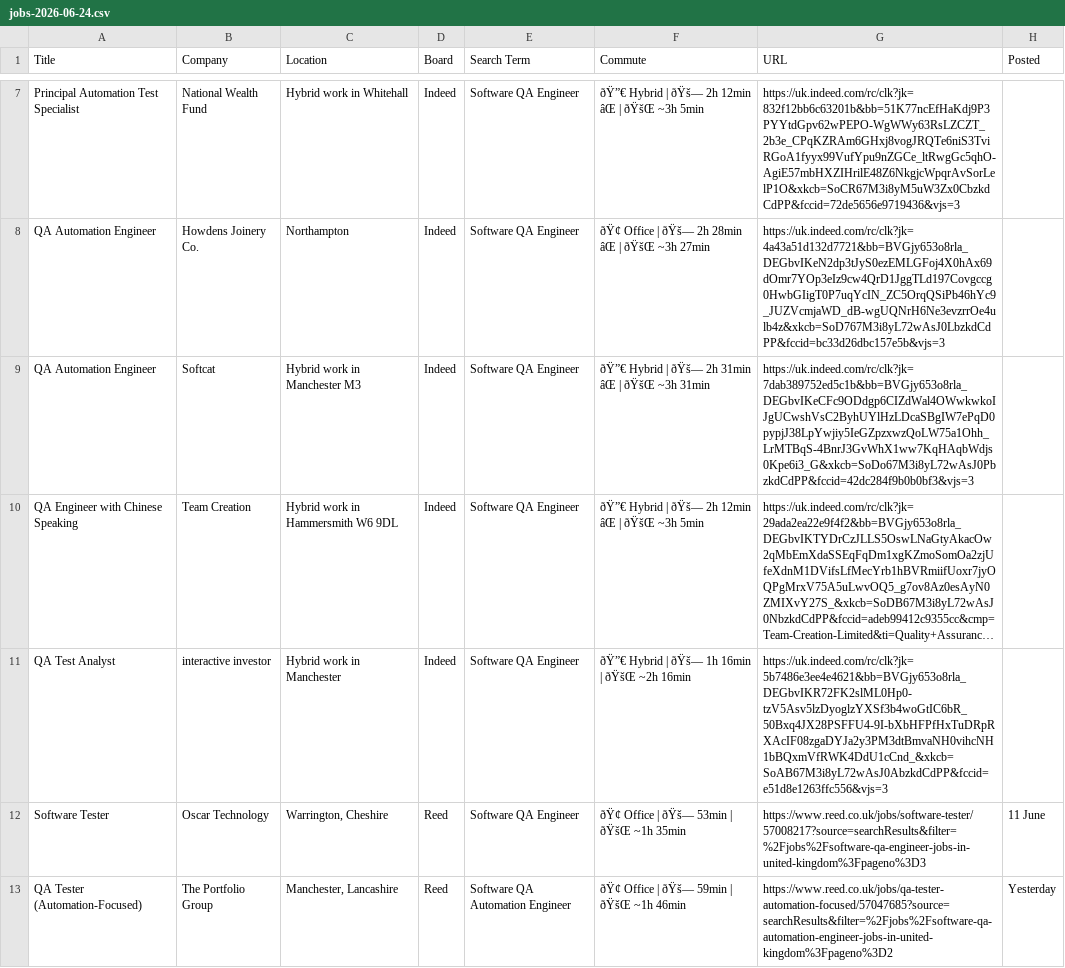
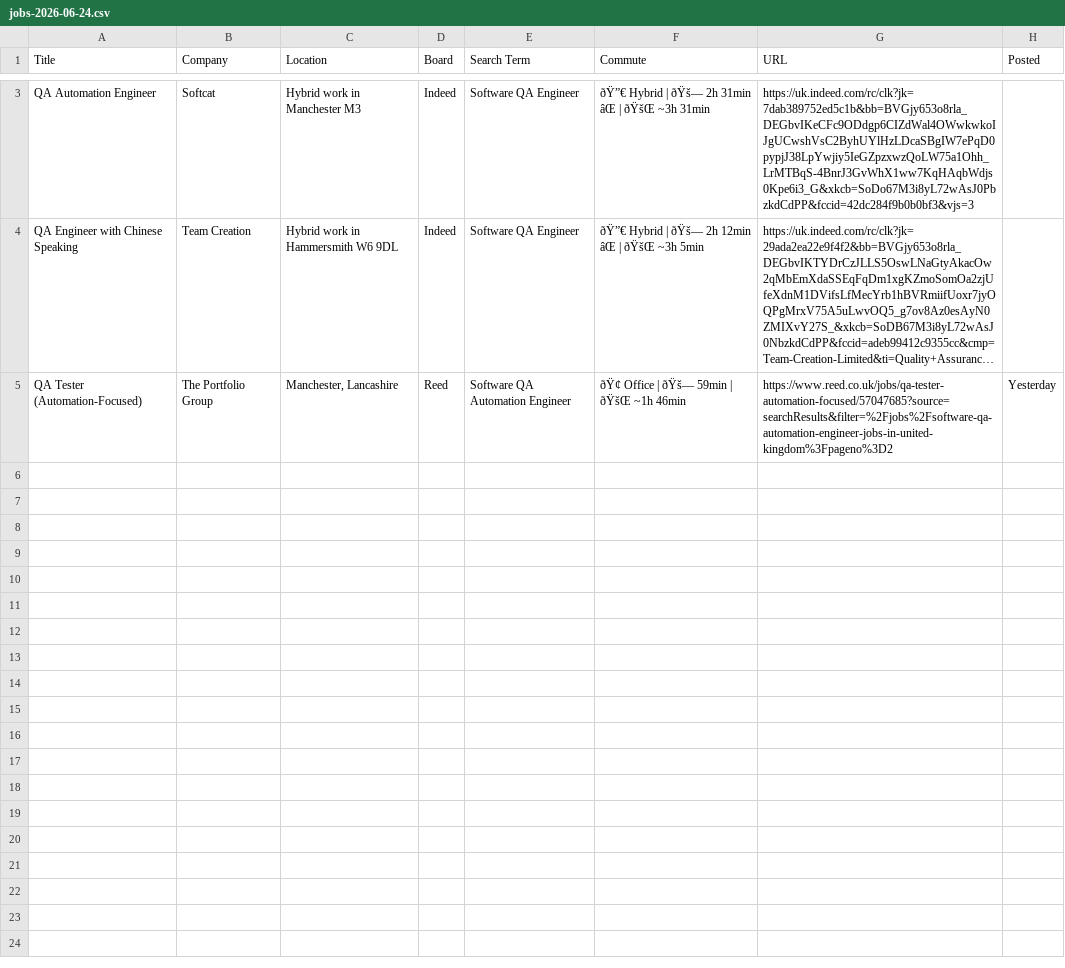
Before and after one commit to appolonist/job_search_page, a CSV file: output/jobs-2026-06-24.csv, drawn as a sheet; only a part is shown, gaps mark what is left out; long unchanged cells end in …; the diff covers the shown part only; the diff names each change by its address in the sheet, - before the commit and + after, or states it on an @@ line.

```diff
--- a/output/jobs-2026-06-24.csv
+++ b/output/jobs-2026-06-24.csv
-row 7: Principal Automation Test Specialist | National Wealth Fund | Hybrid work in Whitehall | Indeed | Software QA Engineer | ðŸ”€ Hybrid | ðŸš— 2h 12min âŒ | ðŸšŒ ~3h 5min | https://uk.indeed.com/rc/clk?jk=832f12bb6c63201b&bb=51K77ncEfHaKdj9P3PYYtdGpv62wPEPO-WgWWy63RsLZCZT_2b3e_CPqKZRAm6GHxj8vogJRQTe6niS3TviRGoA1fyyx99VufYpu9nZGCe_ltRwgGc5qhO-AgiE57mbHXZIHrilE48Z6NkgjcWpqrAvSorLelP1O&xkcb=SoCR67M3i8yM5uW3Zx0CbzkdCdPP&fccid=72de5656e9719436&vjs=3
-row 8: QA Automation Engineer | Howdens Joinery Co. | Northampton | Indeed | Software QA Engineer | ðŸ¢ Office | ðŸš— 2h 28min âŒ | ðŸšŒ ~3h 27min | https://uk.indeed.com/rc/clk?jk=4a43a51d132d7721&bb=BVGjy653o8rla_DEGbvIKeN2dp3tJyS0ezEMLGFoj4X0hAx69dOmr7YOp3eIz9cw4QrD1JggTLd197Covgccg0HwbGIigT0P7uqYcIN_ZC5OrqQSiPb46hYc9_JUZVcmjaWD_dB-wgUQNrH6Ne3evzrrOe4ulb4z&xkcb=SoD767M3i8yL72wAsJ0LbzkdCdPP&fccid=bc33d26dbc157e5b&vjs=3
-row 11: QA Test Analyst | interactive investor | Hybrid work in Manchester | Indeed | Software QA Engineer | ðŸ”€ Hybrid | ðŸš— 1h 16min | ðŸšŒ ~2h 16min | https://uk.indeed.com/rc/clk?jk=5b7486e3ee4e4621&bb=BVGjy653o8rla_DEGbvIKR72FK2slML0Hp0-tzV5Asv5lzDyoglzYXSf3b4woGtIC6bR_50Bxq4JX28PSFFU4-9I-bXbHFPfHxTuDRpRXAcIF08zgaDYJa2y3PM3dtBmvaNH0vihcNH1bBQxmVfRWK4DdU1cCnd_&xkcb=SoAB67M3i8yL72wAsJ0AbzkdCdPP&fccid=e51d8e1263ffc556&vjs=3
-row 12: Software Tester | Oscar Technology | Warrington, Cheshire | Reed | Software QA Engineer | ðŸ¢ Office | ðŸš— 53min | ðŸšŒ ~1h 35min | https://www.reed.co.uk/jobs/software-tester/57008217?source=searchResults&filter=%2Fjobs%2Fsoftware-qa-engineer-jobs-in-united-kingdom%3Fpageno%3D3 | 11 June
```
Also changed, not shown: 4 removed rows elsewhere in this file, output/jobs-2026-06-28.csv, output/jobs-2026-06-30.csv, 4 other files.
